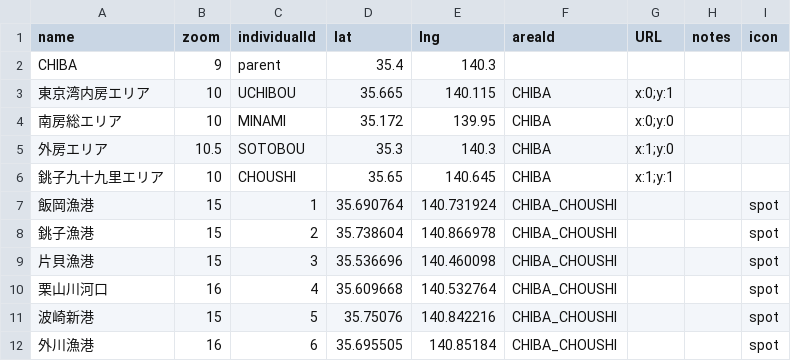
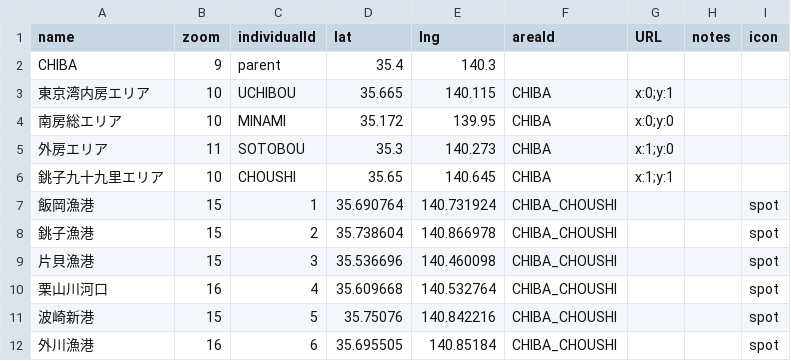
Before and after one commit to 4476barebare/MAP-, a CSV file: KANTO/CHIBA_location.csv, drawn as a sheet; only a part is shown.

Commit message:
Update CHIBA_location.csv

```diff
--- a/KANTO/CHIBA_location.csv
+++ b/KANTO/CHIBA_location.csv
@@ -4,3 +4,3 @@ CHIBA,9,parent,35.4,140.3,,,,
 南房総エリア,10,MINAMI,35.172,139.95,CHIBA,x:0;y:0,,
-外房エリア,10.5,SOTOBOU,35.3,140.3,CHIBA,x:1;y:0,,
+外房エリア,11,SOTOBOU,35.3,140.273,CHIBA,x:1;y:0,,
 銚子九十九里エリア,10,CHOUSHI,35.65,140.645,CHIBA,x:1;y:1,,
```
